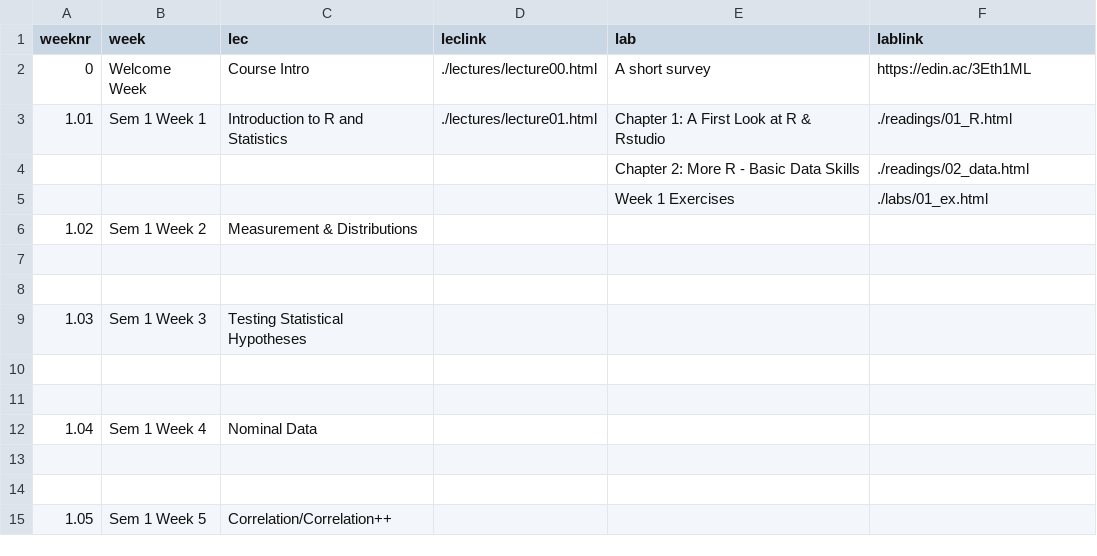
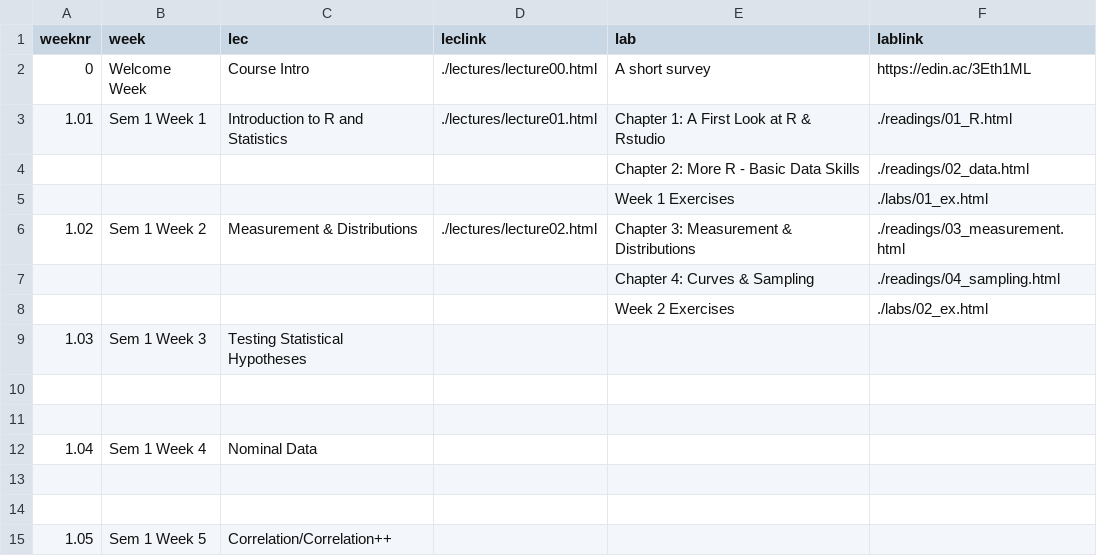
Before and after one commit to uoepsy/usmr, a CSV file: docs/2627/course_materials.csv, drawn as a sheet; only a part is shown.

```diff
--- a/docs/2627/course_materials.csv
+++ b/docs/2627/course_materials.csv
@@ -5,5 +5,5 @@ weeknr,week,lec,leclink,lab,lablink
 ,,,,Week 1 Exercises,./labs/01_ex.html
-1.02,Sem 1 Week 2,Measurement & Distributions,,,
-,,,,,
-,,,,,
+1.02,Sem 1 Week 2,Measurement & Distributions,./lectures/lecture02.html,Chapter 3: Measurement & Distributions,./readings/03_measurement.html
+,,,,Chapter 4: Curves & Sampling,./readings/04_sampling.html
+,,,,Week 2 Exercises,./labs/02_ex.html
 1.03,Sem 1 Week 3,Testing Statistical Hypotheses,,,
```
Also changed, not shown: 1 other file.
